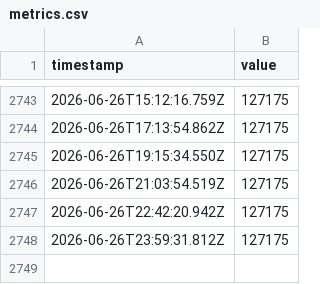
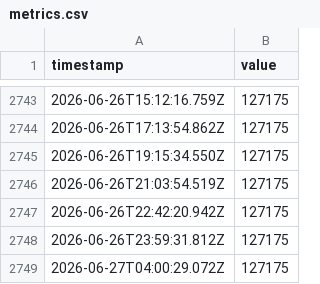
Before and after one commit to JamesAskew/givergy-stats, a CSV file: data/metrics.csv, drawn as a sheet; only a part is shown, gaps mark what is left out; the diff names each change by its address in the sheet, - before the commit and + after, or states it on an @@ line.

```diff
--- a/data/metrics.csv
+++ b/data/metrics.csv
+row 2749: 2026-06-27T04:00:29.072Z | 127175
```
